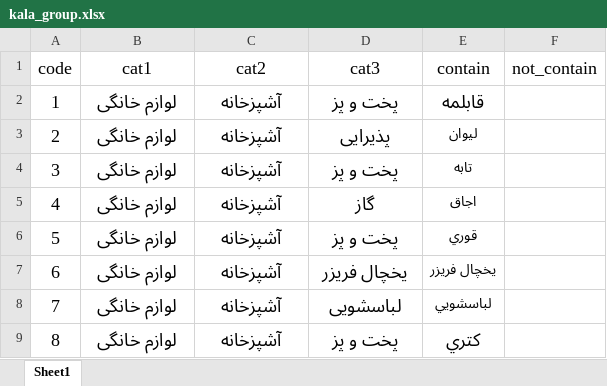
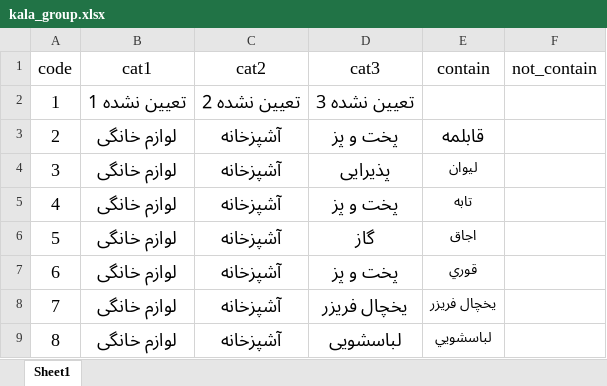
Before and after one commit to rkalantari514/mojallal24mehr, an Excel workbook: temp/kala_group.xlsx, sheet Sheet1, drawn as a sheet; only a part is shown; the shorter side is filled out with more unchanged rows; values as stored, in another font and other column widths than the file's, no borders; addresses are those after the commit; the diff names each change by its address in the sheet, - before the commit and + after, or states it on an @@ line.

```diff
--- a/temp/kala_group.xlsx (sheet Sheet1)
+++ b/temp/kala_group.xlsx (sheet Sheet1)
+row 2: 1 | تعیین نشده 1 | تعیین نشده 2 | تعیین نشده 3
@@ column A (code) renumbered from row 3 down @@
```
Also changed, not shown: 6 other files.
